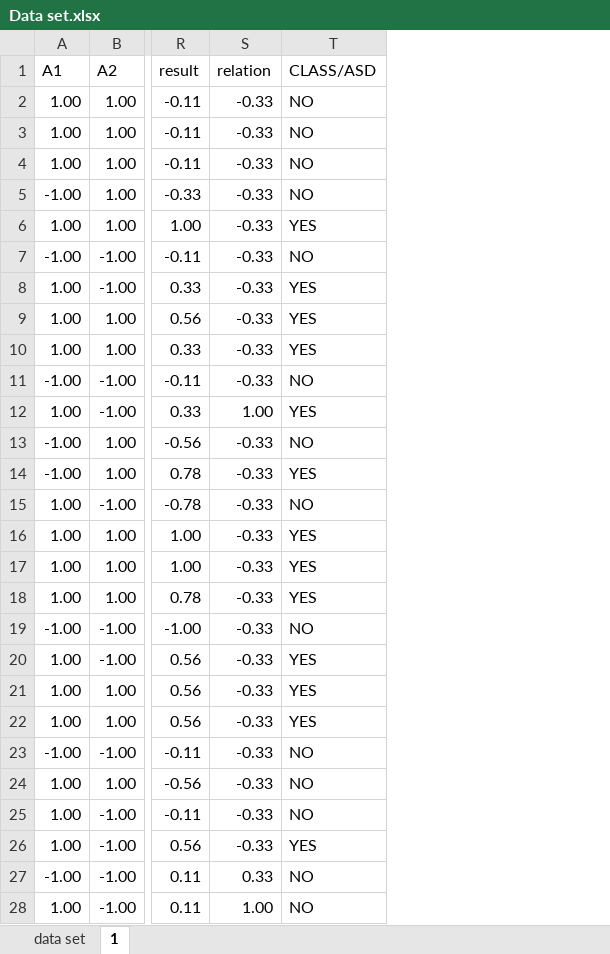
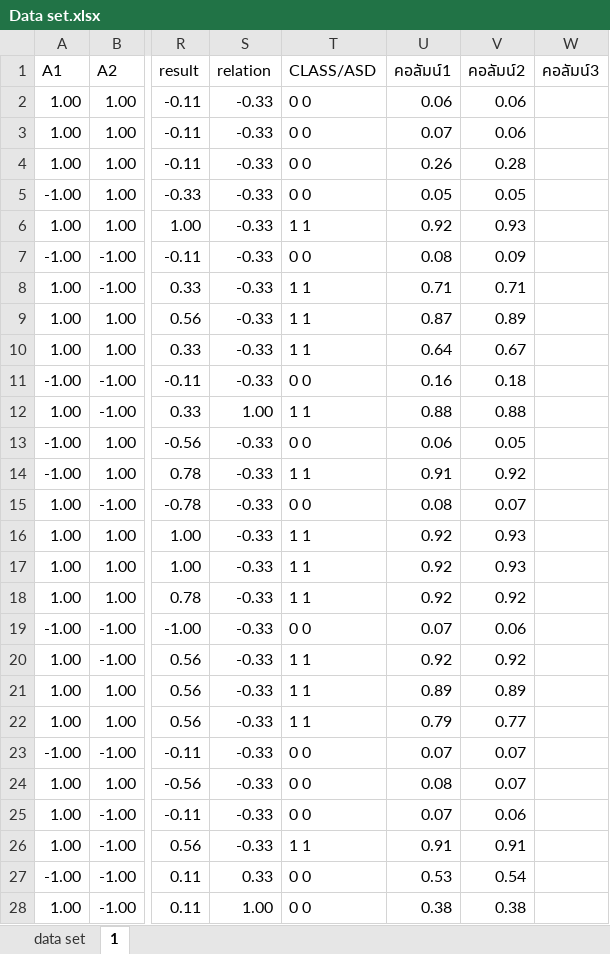
Before and after one commit to dongkittiphon/DM_NeuralNetwork, an Excel workbook: Data set.xlsx, sheet 1, drawn as a sheet; only a part is shown, gaps mark what is left out; values as stored, in another font and other column widths than the file's, no borders; conditional formats and table styles not drawn; the diff covers the shown part only; the diff names each change by its address in the sheet, - before the commit and + after, or states it on an @@ line.

```diff
--- a/Data set.xlsx (sheet 1)
+++ b/Data set.xlsx (sheet 1)
+column U (คอลัมน์1), rows 2-28: 0.06 | 0.07 | 0.26 | 0.05 | 0.92 | 0.08 | 0.71 | 0.87 | 0.64 | 0.16 | 0.88 | 0.06 | 0.91 | 0.08 | 0.92 | 0.92 | 0.92 | 0.07 | 0.92 | 0.89 | 0.79 | 0.07 | 0.08 | 0.07 | 0.91 | 0.53 | 0.38
+column V (คอลัมน์2), rows 2-28: 0.06 | 0.06 | 0.28 | 0.05 | 0.93 | 0.09 | 0.71 | 0.89 | 0.67 | 0.18 | 0.88 | 0.05 | 0.92 | 0.07 | 0.93 | 0.93 | 0.92 | 0.06 | 0.92 | 0.89 | 0.77 | 0.07 | 0.07 | 0.06 | 0.91 | 0.54 | 0.38
+column W (คอลัมน์3), empty
-T2:T5 (CLASS/ASD): NO
+T2:T5 (CLASS/ASD): 0 0
-T6 (CLASS/ASD): YES
+T6 (CLASS/ASD): 1 1
-T7 (CLASS/ASD): NO
+T7 (CLASS/ASD): 0 0
-T8:T10 (CLASS/ASD): YES
+T8:T10 (CLASS/ASD): 1 1
-T11 (CLASS/ASD): NO
+T11 (CLASS/ASD): 0 0
-T12 (CLASS/ASD): YES
+T12 (CLASS/ASD): 1 1
-T13 (CLASS/ASD): NO
+T13 (CLASS/ASD): 0 0
-T14 (CLASS/ASD): YES
+T14 (CLASS/ASD): 1 1
-T15 (CLASS/ASD): NO
+T15 (CLASS/ASD): 0 0
-T16:T18 (CLASS/ASD): YES
+T16:T18 (CLASS/ASD): 1 1
-T19 (CLASS/ASD): NO
+T19 (CLASS/ASD): 0 0
-T20:T22 (CLASS/ASD): YES
+T20:T22 (CLASS/ASD): 1 1
-T23:T25 (CLASS/ASD): NO
+T23:T25 (CLASS/ASD): 0 0
-T26 (CLASS/ASD): YES
+T26 (CLASS/ASD): 1 1
-T27:T28 (CLASS/ASD): NO
+T27:T28 (CLASS/ASD): 0 0
```
Also changed, not shown: 265 edited cells elsewhere in this sheet, 4 other files.
